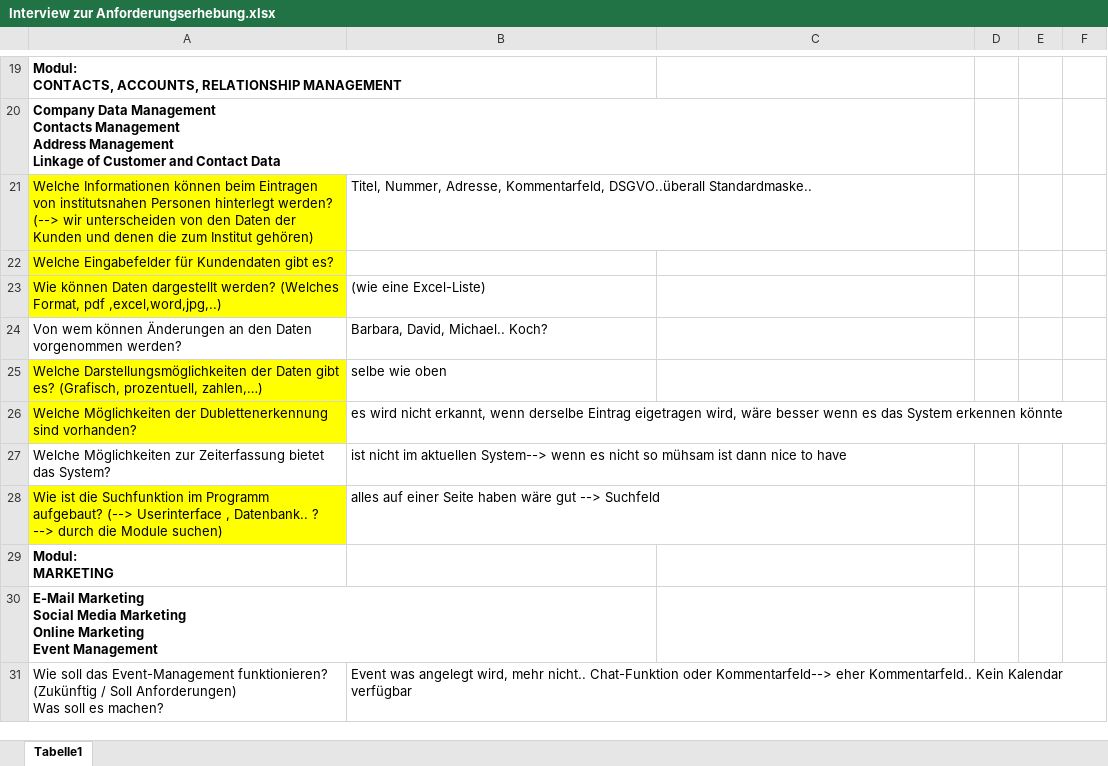
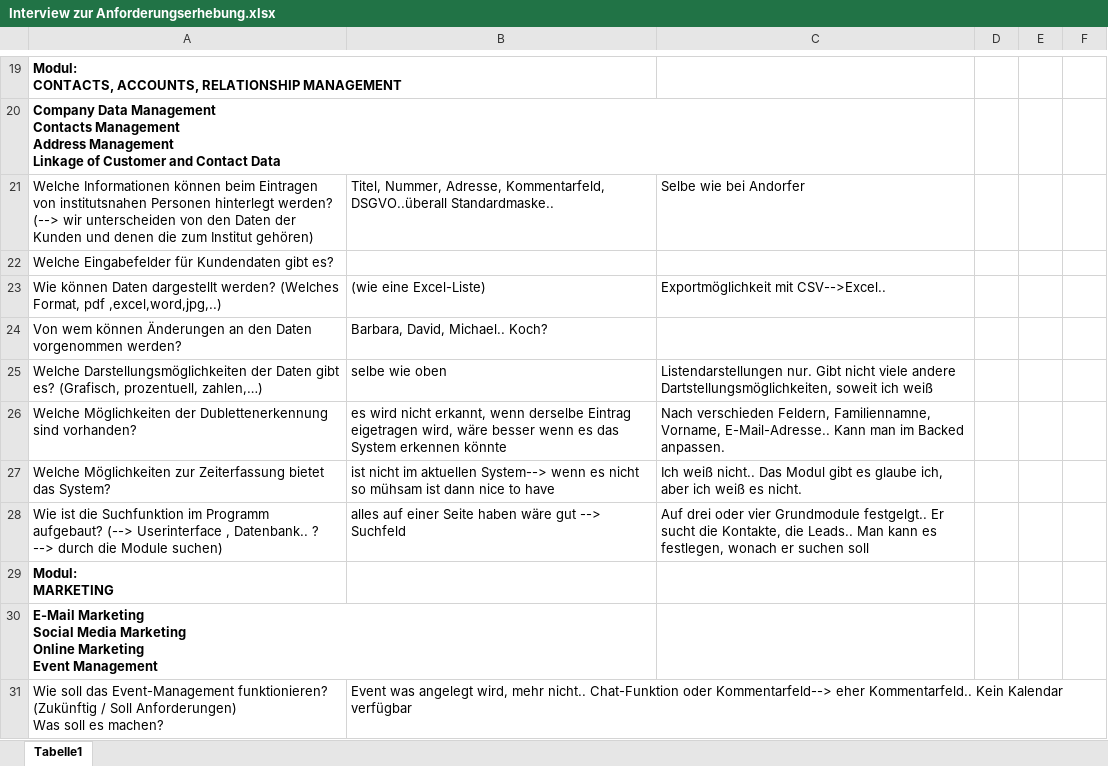
Before and after one commit to MilosTomic123/IT_Projekt_SS19, an Excel workbook: Interview zur Anforderungserhebung.xlsx, sheet Tabelle1, drawn as a sheet; only a part is shown, gaps mark what is left out; values as stored, in another font and other column widths than the file's, no borders; the diff covers the shown part only; the diff names each change by its address in the sheet, - before the commit and + after, or states it on an @@ line.

```diff
--- a/Interview zur Anforderungserhebung.xlsx (sheet Tabelle1)
+++ b/Interview zur Anforderungserhebung.xlsx (sheet Tabelle1)
-A21:A23 fill: #FFFF00
+A21:A23 fill: none
-C21: (empty)
+C21: Selbe wie bei Andorfer
-C23: (empty)
+C23: Exportmöglichkeit mit CSV-->Excel..
-A25:A26 fill: #FFFF00
+A25:A26 fill: none
-C25: (empty)
+C25: Listendarstellungen nur. Gibt nicht viele andere Dartstellungsmöglichkeiten, soweit ich weiß
-C26: (empty)
+C26: Nach verschieden Feldern, Familiennamne, Vorname, E-Mail-Adresse.. Kann man im Backed anpassen.
-C27: (empty)
+C27: Ich weiß nicht.. Das Modul gibt es glaube ich, aber ich weiß es nicht.
-A28 fill: #FFFF00
+A28 fill: none
-C28: (empty)
+C28: Auf drei oder vier Grundmodule festgelgt.. Er sucht die Kontakte, die Leads.. Man kann es festlegen, wonach er suchen soll
```
Also changed, not shown: 24 edited cells and cell formats elsewhere in this sheet.
